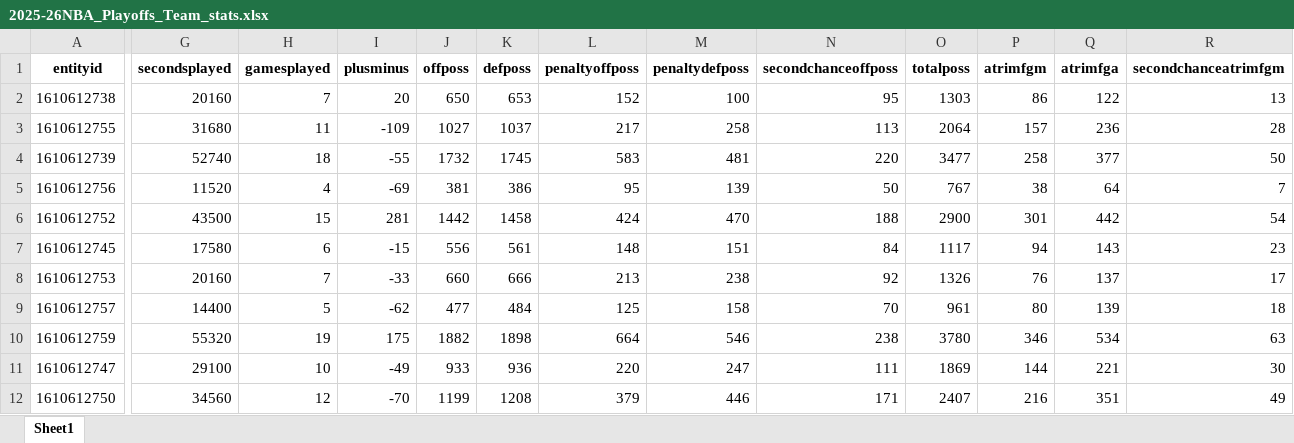
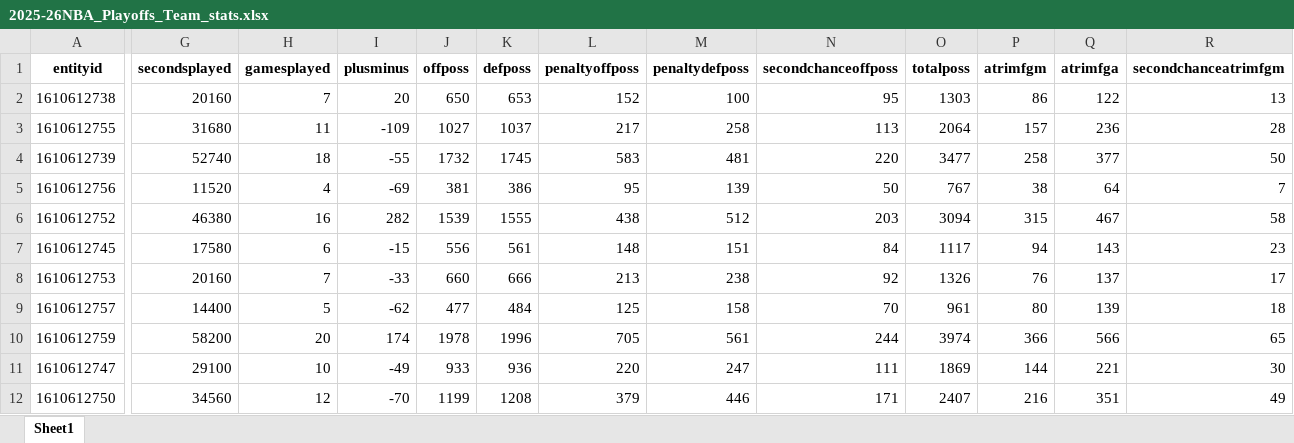
Before and after one commit to suren-nba/surennba_stats, an Excel workbook: data/team_stats/2025-26NBA_Playoffs_Team_stats.xlsx, sheet Sheet1, drawn as a sheet; only a part is shown, gaps mark what is left out; values as stored, in another font and other column widths than the file's, no borders; the diff covers the shown part only; the diff names each change by its address in the sheet, - before the commit and + after, or states it on an @@ line.

```diff
--- a/data/team_stats/2025-26NBA_Playoffs_Team_stats.xlsx (sheet Sheet1)
+++ b/data/team_stats/2025-26NBA_Playoffs_Team_stats.xlsx (sheet Sheet1)
-G6 (secondsplayed): 43500
+G6 (secondsplayed): 46380
-H6 (gamesplayed): 15
+H6 (gamesplayed): 16
-I6 (plusminus): 281
+I6 (plusminus): 282
-J6 (offposs): 1442
+J6 (offposs): 1539
-K6 (defposs): 1458
+K6 (defposs): 1555
-L6 (penaltyoffposs): 424
+L6 (penaltyoffposs): 438
-M6 (penaltydefposs): 470
+M6 (penaltydefposs): 512
-N6 (secondchanceoffposs): 188
+N6 (secondchanceoffposs): 203
-O6 (totalposs): 2900
+O6 (totalposs): 3094
-P6 (atrimfgm): 301
+P6 (atrimfgm): 315
-Q6 (atrimfga): 442
+Q6 (atrimfga): 467
-R6 (secondchanceatrimfgm): 54
+R6 (secondchanceatrimfgm): 58
-G10 (secondsplayed): 55320
+G10 (secondsplayed): 58200
-H10 (gamesplayed): 19
+H10 (gamesplayed): 20
-I10 (plusminus): 175
+I10 (plusminus): 174
-J10 (offposs): 1882
+J10 (offposs): 1978
-K10 (defposs): 1898
+K10 (defposs): 1996
-L10 (penaltyoffposs): 664
+L10 (penaltyoffposs): 705
-M10 (penaltydefposs): 546
+M10 (penaltydefposs): 561
-N10 (secondchanceoffposs): 238
+N10 (secondchanceoffposs): 244
-O10 (totalposs): 3780
+O10 (totalposs): 3974
-P10 (atrimfgm): 346
+P10 (atrimfgm): 366
-Q10 (atrimfga): 534
+Q10 (atrimfga): 566
-R10 (secondchanceatrimfgm): 63
+R10 (secondchanceatrimfgm): 65
```
Also changed, not shown: 382 edited cells elsewhere in this sheet, data/team_stats/2025-26NBA_Playoffs_Opponent_stats.xlsx, data/team_stats/2025-26NBA_RegularSeason_Opponent_stats.xlsx, 1 other file.
